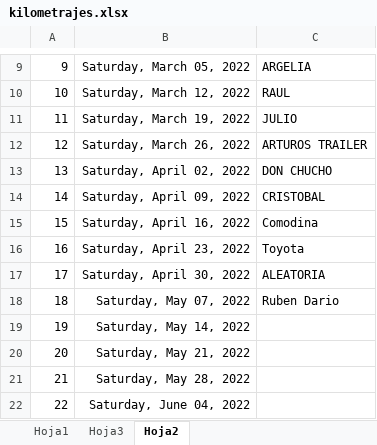
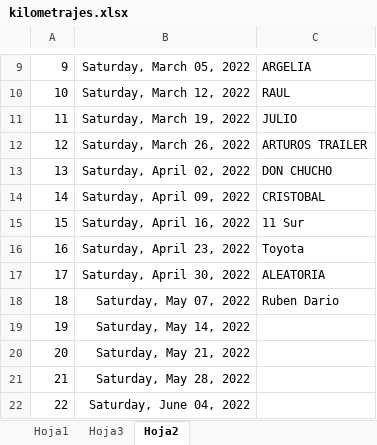
Before and after one commit to Hydra9999414/Cortes, an Excel workbook: kilometrajes.xlsx, sheet Hoja2, drawn as a sheet; only a part is shown, gaps mark what is left out; values as stored, in another font and other column widths than the file's, no borders; the diff names each change by its address in the sheet, - before the commit and + after, or states it on an @@ line.

```diff
--- a/kilometrajes.xlsx (sheet Hoja2)
+++ b/kilometrajes.xlsx (sheet Hoja2)
-C15: Comodina
+C15: 11 Sur
```
Also changed, not shown: sheet Hoja1, Depositos Central.xlsx, Obrador cortes 1.xlsx, 2 other files.
